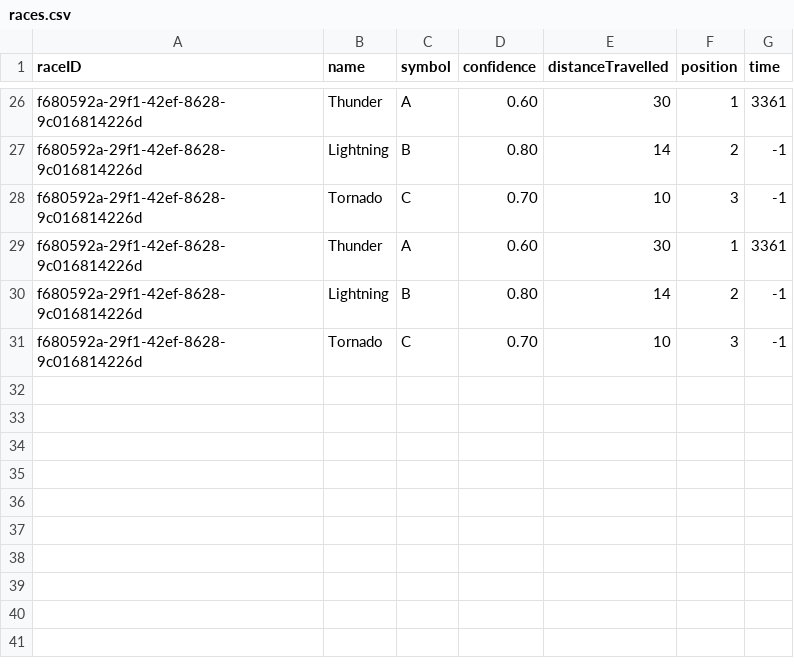
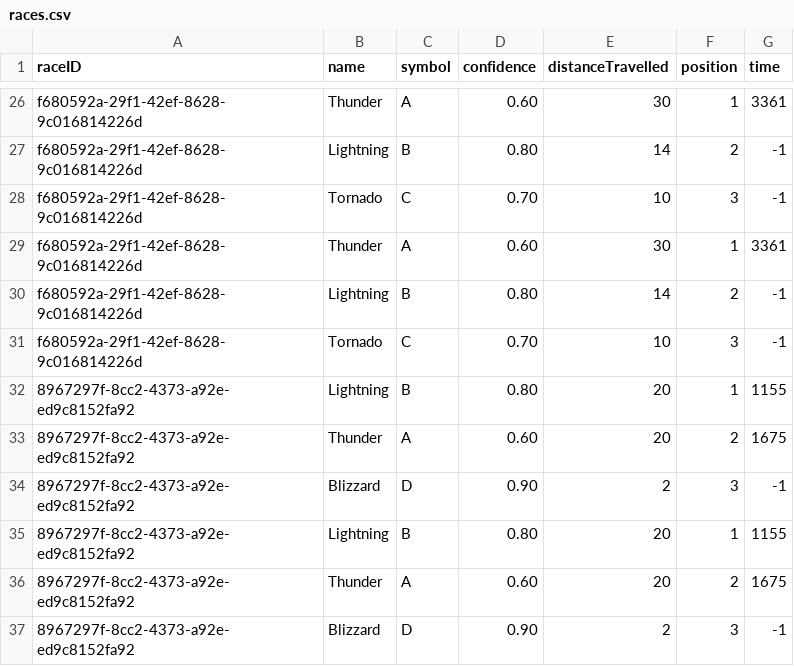
Before and after one commit to Bernard-LTW/HorseRaceSimulator, a CSV file: part2/src/data/races.csv, drawn as a sheet; only a part is shown, gaps mark what is left out.

```diff
--- a/part2/src/data/races.csv
+++ b/part2/src/data/races.csv
@@ -31 +31,7 @@ f680592a-29f1-42ef-8628-9c016814226d,Lightning,B,0.80,14,2,-1
 f680592a-29f1-42ef-8628-9c016814226d,Tornado,C,0.70,10,3,-1
+8967297f-8cc2-4373-a92e-ed9c8152fa92,Lightning,B,0.80,20,1,1155
+8967297f-8cc2-4373-a92e-ed9c8152fa92,Thunder,A,0.60,20,2,1675
+8967297f-8cc2-4373-a92e-ed9c8152fa92,Blizzard,D,0.90,2,3,-1
+8967297f-8cc2-4373-a92e-ed9c8152fa92,Lightning,B,0.80,20,1,1155
+8967297f-8cc2-4373-a92e-ed9c8152fa92,Thunder,A,0.60,20,2,1675
+8967297f-8cc2-4373-a92e-ed9c8152fa92,Blizzard,D,0.90,2,3,-1
```
Also changed, not shown: part2/src/data/bets/bets.csv, part2/src/data/bets/transaction.csv, 8 other files.
